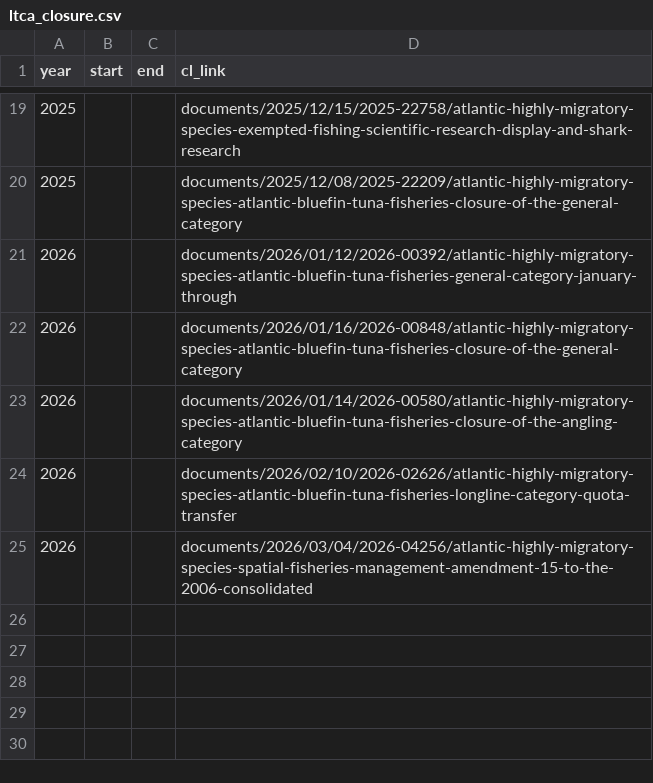
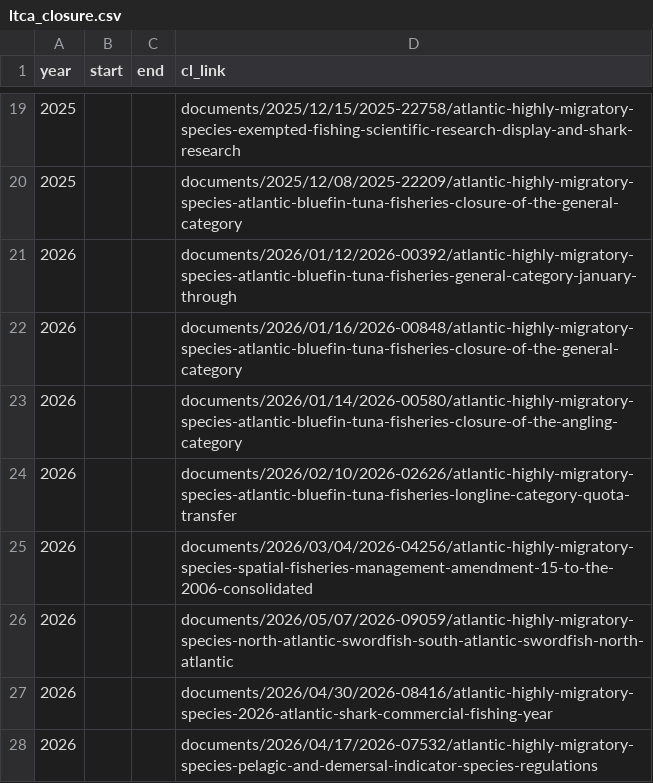
Before and after one commit to madrichardson/turtlewatch, a CSV file: data/resources/ltca_closure.csv, drawn as a sheet; only a part is shown, gaps mark what is left out; the diff names each change by its address in the sheet, - before the commit and + after, or states it on an @@ line.

```diff
--- a/data/resources/ltca_closure.csv
+++ b/data/resources/ltca_closure.csv
+row 26: 2026 |  |  | documents/2026/05/07/2026-09059/atlantic-highly-migratory-species-north-atlantic-swordfish-south-atlantic-swordfish-north-atlantic
+row 27: 2026 |  |  | documents/2026/04/30/2026-08416/atlantic-highly-migratory-species-2026-atlantic-shark-commercial-fishing-year
+row 28: 2026 |  |  | documents/2026/04/17/2026-07532/atlantic-highly-migratory-species-pelagic-and-demersal-indicator-species-regulations
```
Also changed, not shown: data/resources/loggerhead_indx.csv, docs/data/resources/loggerhead_indx.csv, 55 other files.
